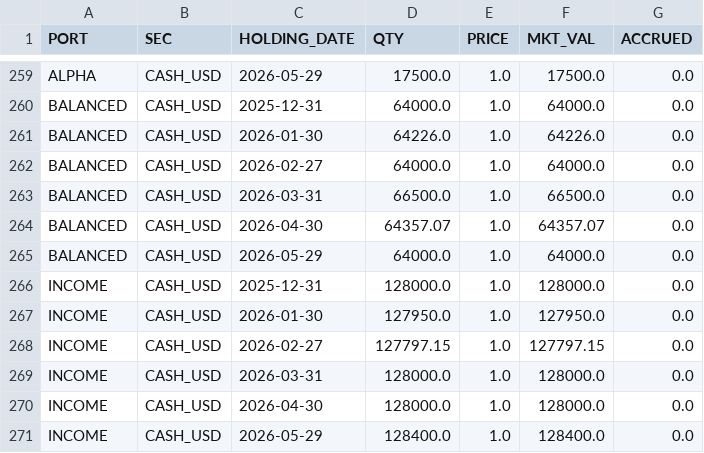
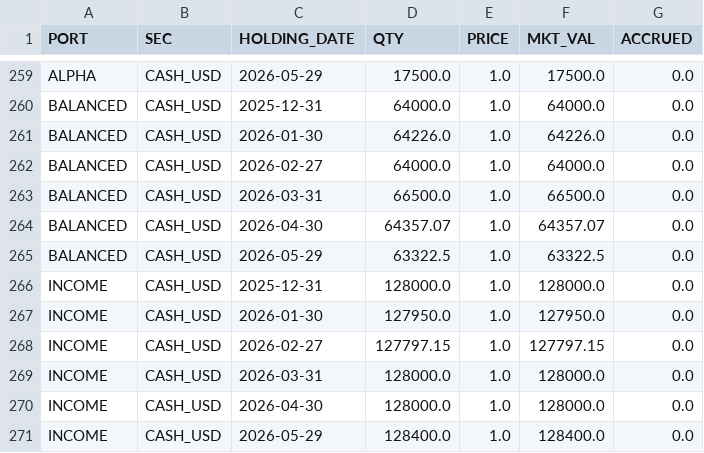
Before and after one commit to JohnDReynolds/portfolio-performance-analytics, a CSV file: ppar/setup_templates/axysapx_performance_comparison/snapshot_b/holdings.csv, drawn as a sheet; only a part is shown, gaps mark what is left out.

```diff
--- a/ppar/setup_templates/axysapx_performance_comparison/snapshot_b/holdings.csv
+++ b/ppar/setup_templates/axysapx_performance_comparison/snapshot_b/holdings.csv
@@ -264,3 +264,3 @@ BALANCED,CASH_USD,2026-03-31,66500.0,1.0,66500.0,0.0
 BALANCED,CASH_USD,2026-04-30,64357.07,1.0,64357.07,0.0
-BALANCED,CASH_USD,2026-05-29,64000.0,1.0,64000.0,0.0
+BALANCED,CASH_USD,2026-05-29,63322.5,1.0,63322.5,0.0
 INCOME,CASH_USD,2025-12-31,128000.0,1.0,128000.0,0.0
```
Also changed, not shown: ppar/setup_templates/axysapx_performance_comparison/snapshot_b/portperf.csv, ppar/setup_templates/axysapx_performance_comparison/snapshot_b/secperf.csv, 23 other files.
